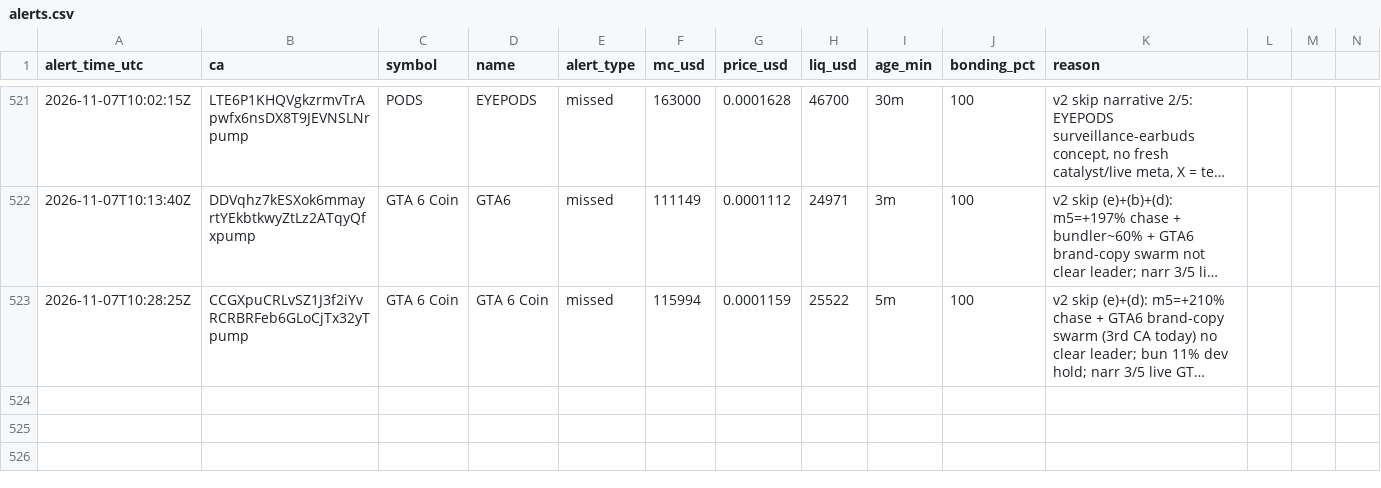
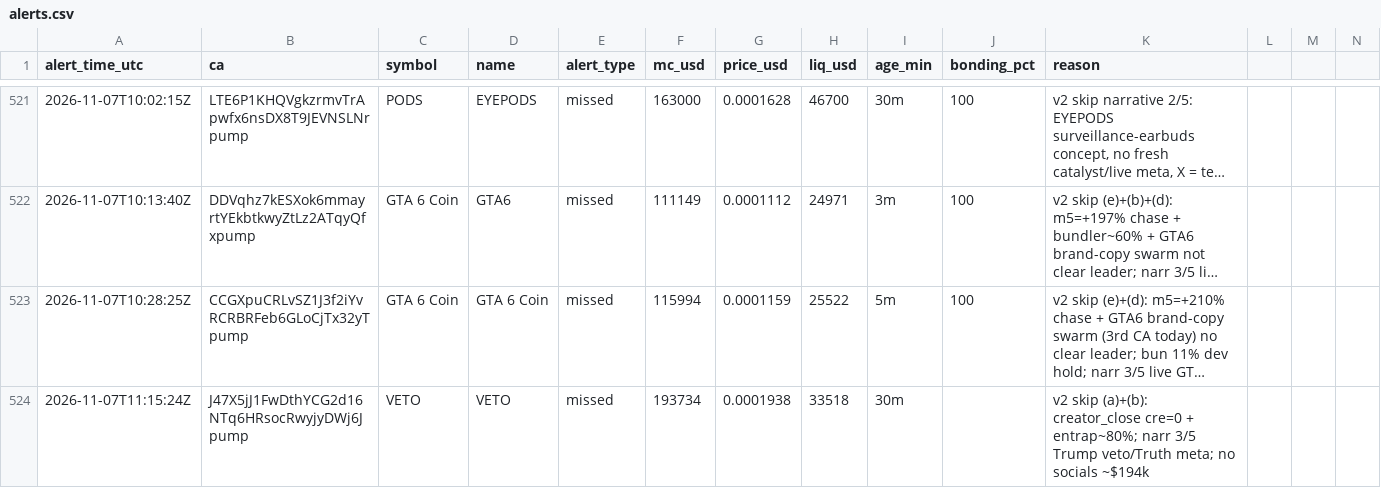
Before and after one commit to andreolf/memecoin-paper-tracker, a CSV file: data/alerts.csv, drawn as a sheet; only a part is shown, gaps mark what is left out; long unchanged cells end in …; rows hold the shown columns only; the diff names each change by its address in the sheet, - before the commit and + after, or states it on an @@ line.

Commit message:
alert: VETO

```diff
--- a/data/alerts.csv
+++ b/data/alerts.csv
+row 524: 2026-11-07T11:15:24Z | J47X5jJ1FwDthYCG2d16NTq6HRsocRwyjyDWj6Jpump | VETO | VETO | missed | 193734 | 0.0001938 | 33518 | 30m |  | v2 skip (a)+(b): creator_close cre=0 + entrap~80%; narr 3/5 Trump veto/Truth meta; no socials ~$194k
```
